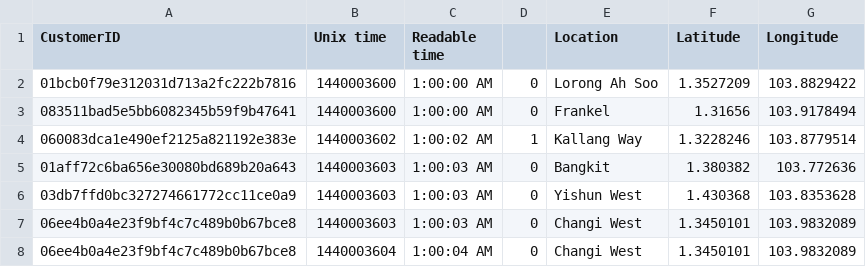
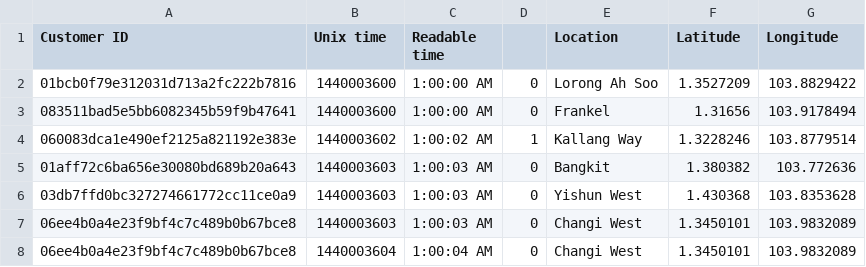
Before and after one commit to mrpotatosotong/FinalYearProject, a CSV file: 1_159am.csv, drawn as a sheet; only a part is shown.

Commit message:
CustomerID -> Customer.ID

```diff
--- a/1_159am.csv
+++ b/1_159am.csv
@@ -1,2 +1,2 @@
-CustomerID,Unix time,Readable time ,,Location,Latitude,Longitude
+Customer ID,Unix time,Readable time ,,Location,Latitude,Longitude
 01bcb0f79e312031d713a2fc222b7816,1440003600,1:00:00 AM,0,Lorong Ah Soo,1.3527209,103.8829422
```
Also changed, not shown: 1 other file.
